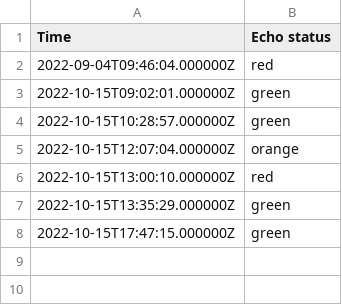
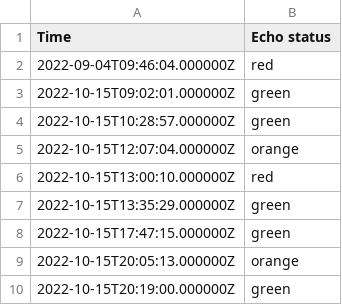
Before and after one commit to EwoutH/jotihunt-2022, a CSV file: status/Echo_data.csv, drawn as a sheet; the diff names each change by its address in the sheet, - before the commit and + after, or states it on an @@ line.

```diff
--- a/status/Echo_data.csv
+++ b/status/Echo_data.csv
+row 9: 2022-10-15T20:05:13.000000Z | orange
+row 10: 2022-10-15T20:19:00.000000Z | green
```
Also changed, not shown: 1 other file.
